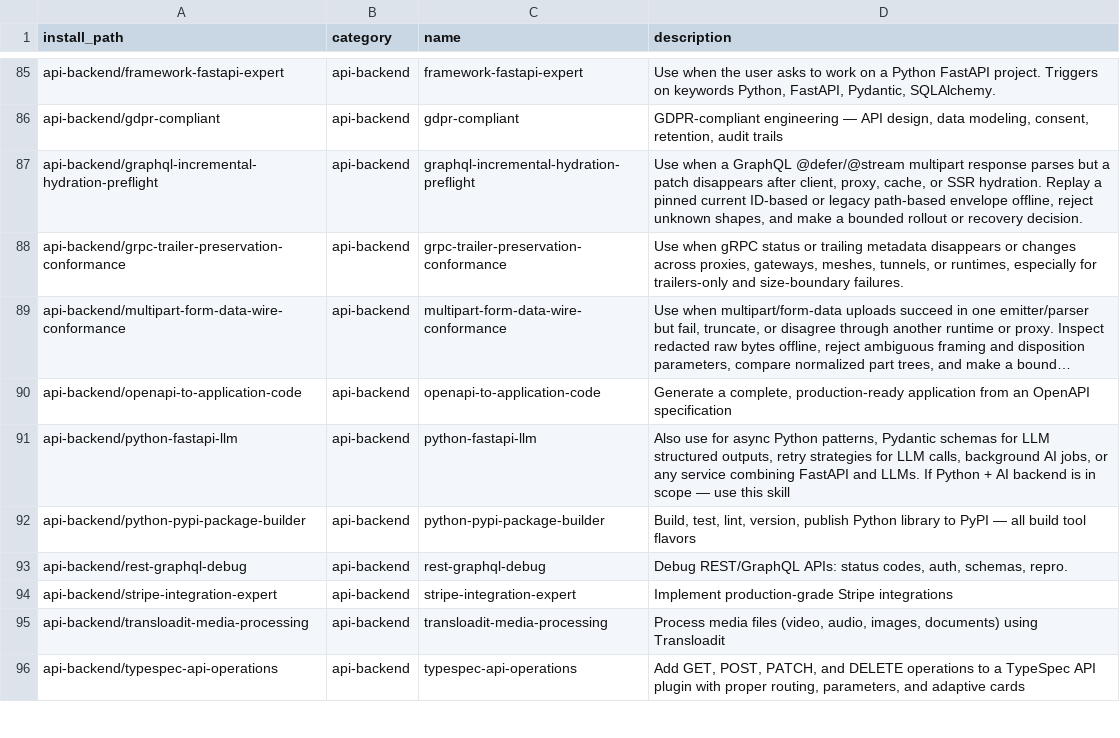
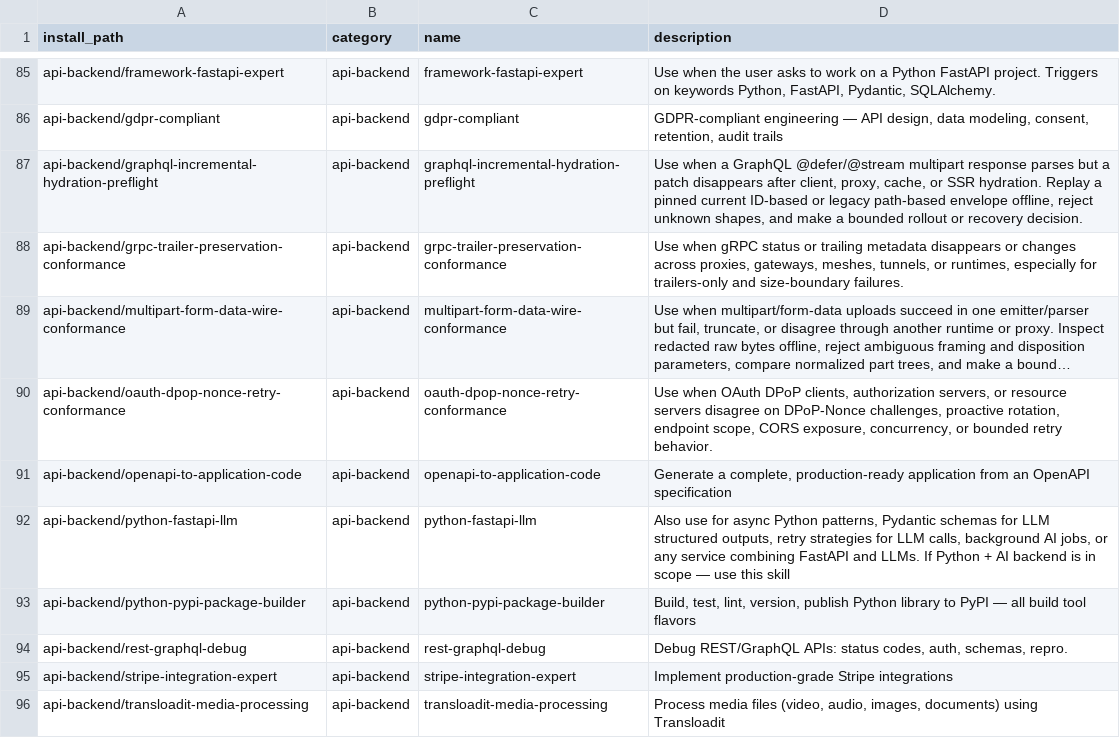
Before and after one commit to mouadja02/skills, a TSV file: docs/manifest.tsv, drawn as a sheet; only a part is shown, gaps mark what is left out; the shorter side is filled out with more unchanged rows; long unchanged cells end in …; the diff names each change by its address in the sheet, - before the commit and + after, or states it on an @@ line.

Commit message:
Add OAuth DPoP nonce retry conformance skill (#60)

```diff
--- a/docs/manifest.tsv
+++ b/docs/manifest.tsv
+row 90: api-backend/oauth-dpop-nonce-retry-conformance | api-backend | oauth-dpop-nonce-retry-conformance | Use when OAuth DPoP clients, authorization servers, or resource servers disagree on DPoP-Nonce challenges, proactive rotation, endpoint scope, CORS exposure, concurrency, or bounded retry behavior.
```
Also changed, not shown: 16 other files.
